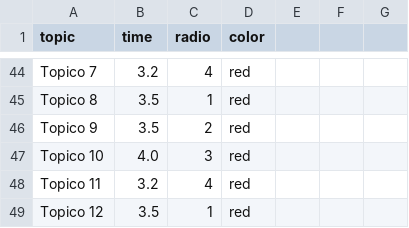
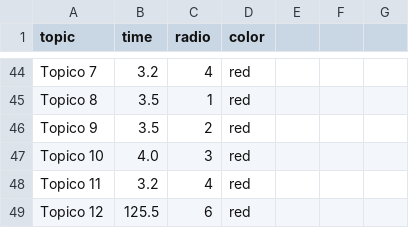
Before and after one commit to felipe0703/INFO175-TheRealVerde, a CSV file: visualizacion/visualizacion v1.4/WebContent/topic.csv, drawn as a sheet; only a part is shown, gaps mark what is left out.

Commit message:
comentario especificacion, trabajo de visualizacion

```diff
--- a/visualizacion/visualizacion v1.4/WebContent/topic.csv
+++ b/visualizacion/visualizacion v1.4/WebContent/topic.csv
@@ -48,2 +48,2 @@ Topico 10,4.0,3,red,,,
 Topico 11,3.2,4,red,,,
-Topico 12,3.5,1,red,,,
+Topico 12,125.5,6,red,,,
```
Also changed, not shown: 3 other files.
